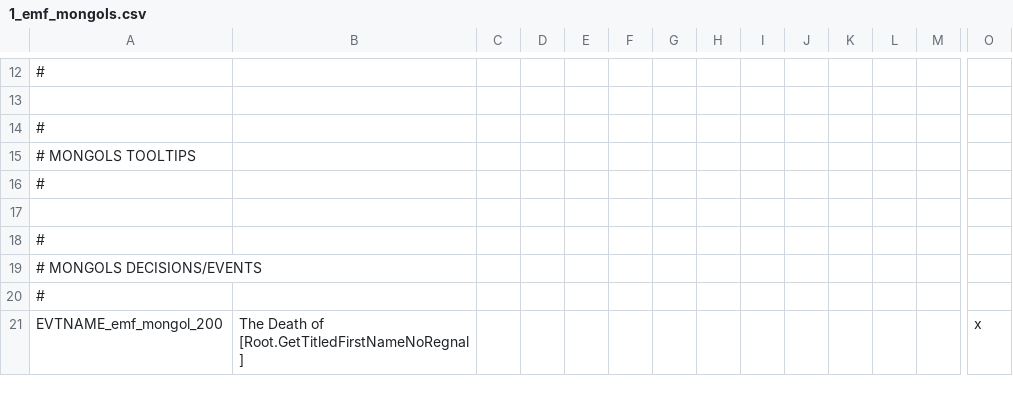
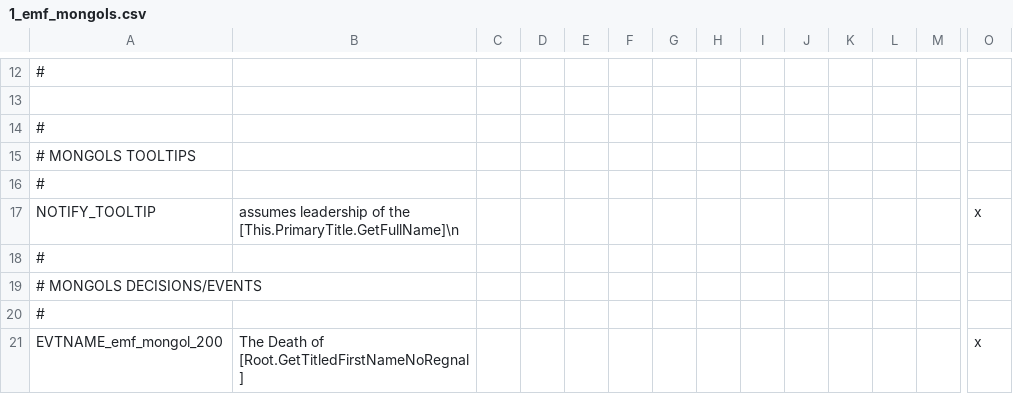
Before and after one commit to EMFTeam/EMF, a CSV file: EMF/localisation/1_emf_mongols.csv, drawn as a sheet; only a part is shown, gaps mark what is left out; rows hold the shown columns only; the diff names each change by its address in the sheet, - before the commit and + after, or states it on an @@ line.

```diff
--- a/EMF/localisation/1_emf_mongols.csv
+++ b/EMF/localisation/1_emf_mongols.csv
-row 17: (empty)
+row 17: NOTIFY_TOOLTIP | assumes leadership of the [This.PrimaryTitle.GetFullName]\n |  |  |  |  |  |  |  |  |  |  |  | x
```
Also changed, not shown: 2 other files.
